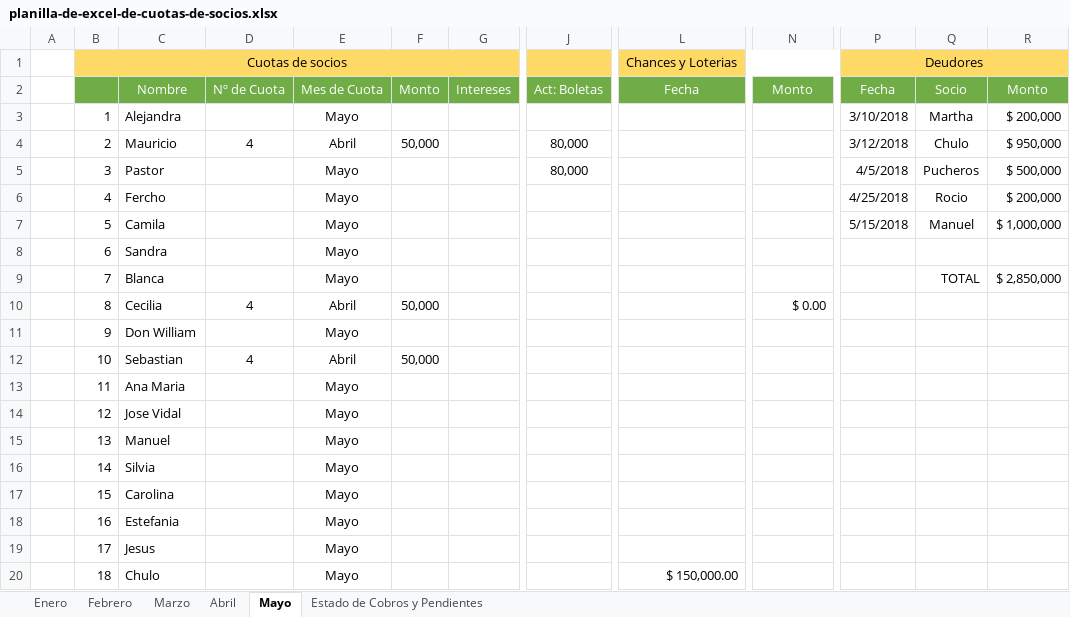
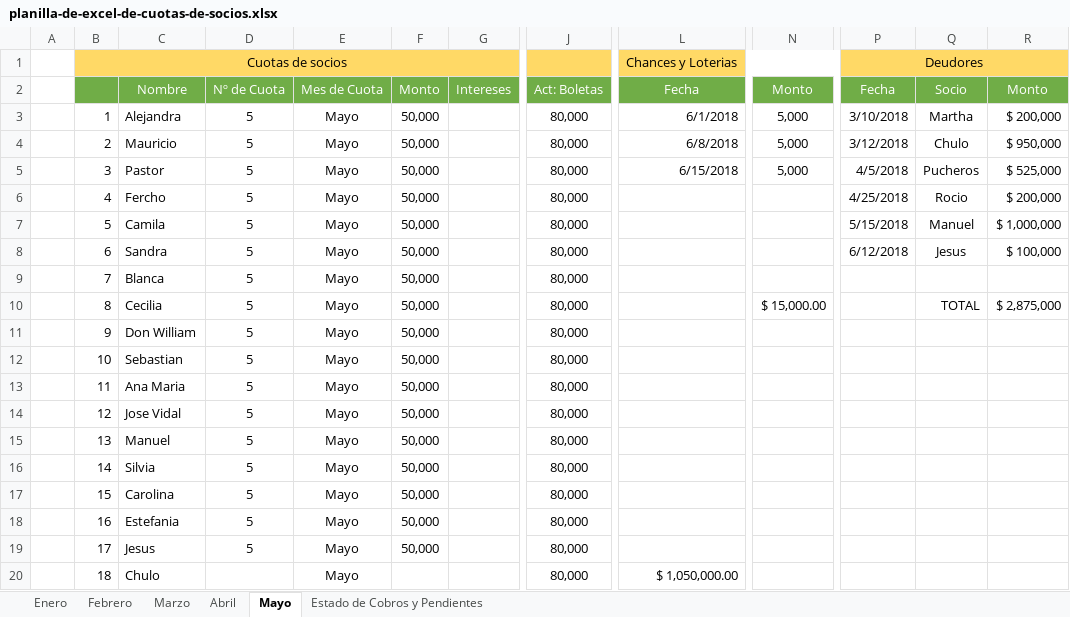
Before and after one commit to mauricio80/Angular_Proyects, an Excel workbook: util/planilla-de-excel-de-cuotas-de-socios.xlsx, sheet Mayo, drawn as a sheet; only a part is shown, gaps mark what is left out; values as stored, in another font and other column widths than the file's, no borders; the diff covers the shown part only; the diff names each change by its address in the sheet, - before the commit and + after, or states it on an @@ line.

Commit message:
junio

```diff
--- a/util/planilla-de-excel-de-cuotas-de-socios.xlsx (sheet Mayo)
+++ b/util/planilla-de-excel-de-cuotas-de-socios.xlsx (sheet Mayo)
-D3: (empty)
+D3: 5
-F3: (empty)
+F3: 50,000
-J3: (empty)
+J3: 80,000
-L3: (empty)
+L3: 6/1/2018
-N3:N5: (empty)
+N3:N5: 5,000
-D4: 4
+D4: 5
-E4: Abril
+E4: Mayo
-L4: (empty)
+L4: 6/8/2018
-D5:D9: (empty)
+D5:D9: 5
-F5:F9: (empty)
+F5:F9: 50,000
-L5: (empty)
+L5: 6/15/2018
-R5: $ 500,000
+R5: $ 525,000
-J6:J20: (empty)
+J6:J20: 80,000
-P8: (empty)
+P8: 6/12/2018
-Q8: (empty)
+Q8: Jesus
-R8: (empty)
+R8: $ 100,000
-Q9: TOTAL
+Q9: (empty)
-R9: $ 2,850,000
+R9: (empty)
-D10: 4
+D10: 5
-E10: Abril
+E10: Mayo
-N10: $ 0.00
+N10: $ 15,000.00
-Q10: (empty)
+Q10: TOTAL
-R10: (empty)
+R10: $ 2,875,000
-D11: (empty)
+D11: 5
-F11: (empty)
+F11: 50,000
-D12: 4
+D12: 5
-E12: Abril
+E12: Mayo
-D13:D19: (empty)
+D13:D19: 5
-F13:F19: (empty)
+F13:F19: 50,000
-L20: $ 150,000.00
+L20: $ 1,050,000.00
```
Also changed, not shown: 21 edited cells elsewhere in this sheet, sheet Estado de Cobros y Pendientes, sheet Enero, sheet Febrero.
